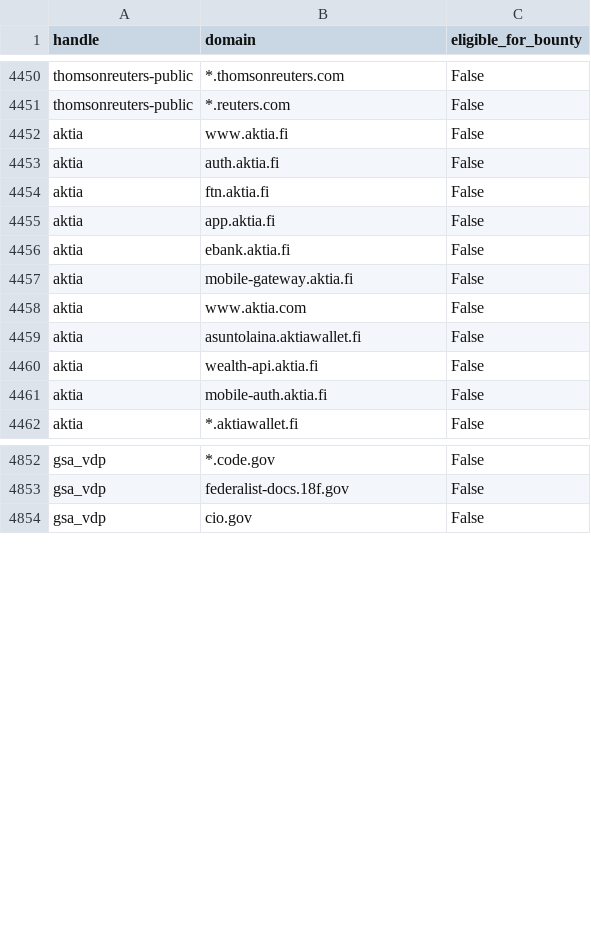
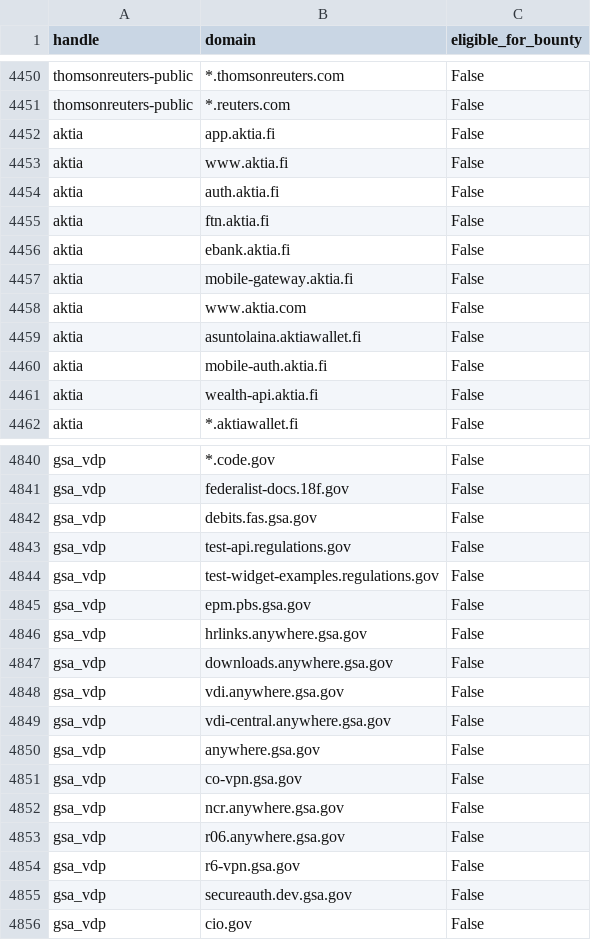
Before and after one commit to zricethezav/h1domains, a CSV file: domains.csv, drawn as a sheet; only a part is shown, gaps mark what is left out; the diff covers the shown part only.

```diff
--- a/domains.csv
+++ b/domains.csv
@@ -4451,2 +4451,3 @@ thomsonreuters-public,*.thomsonreuters.com,False
 thomsonreuters-public,*.reuters.com,False
+aktia,app.aktia.fi,False
 aktia,www.aktia.fi,False
@@ -4454,3 +4455,2 @@ aktia,auth.aktia.fi,False
 aktia,ftn.aktia.fi,False
-aktia,app.aktia.fi,False
 aktia,ebank.aktia.fi,False
@@ -4459,4 +4459,4 @@ aktia,www.aktia.com,False
 aktia,asuntolaina.aktiawallet.fi,False
-aktia,wealth-api.aktia.fi,False
 aktia,mobile-auth.aktia.fi,False
+aktia,wealth-api.aktia.fi,False
 aktia,*.aktiawallet.fi,False
@@ -4853,2 +4841,16 @@ gsa_vdp,*.code.gov,False
 gsa_vdp,federalist-docs.18f.gov,False
+gsa_vdp,debits.fas.gsa.gov,False
+gsa_vdp,test-api.regulations.gov,False
+gsa_vdp,test-widget-examples.regulations.gov,False
+gsa_vdp,epm.pbs.gsa.gov,False
+gsa_vdp,hrlinks.anywhere.gsa.gov,False
+gsa_vdp,downloads.anywhere.gsa.gov,False
+gsa_vdp,vdi.anywhere.gsa.gov,False
+gsa_vdp,vdi-central.anywhere.gsa.gov,False
+gsa_vdp,anywhere.gsa.gov,False
+gsa_vdp,co-vpn.gsa.gov,False
+gsa_vdp,ncr.anywhere.gsa.gov,False
+gsa_vdp,r06.anywhere.gsa.gov,False
+gsa_vdp,r6-vpn.gsa.gov,False
+gsa_vdp,secureauth.dev.gsa.gov,False
 gsa_vdp,cio.gov,False
```
Also changed, not shown: 12 removed rows and 17 moved rows elsewhere in this file, 3 other files.
